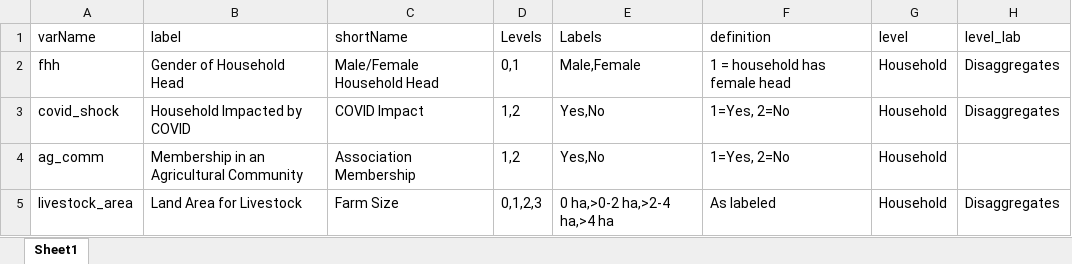
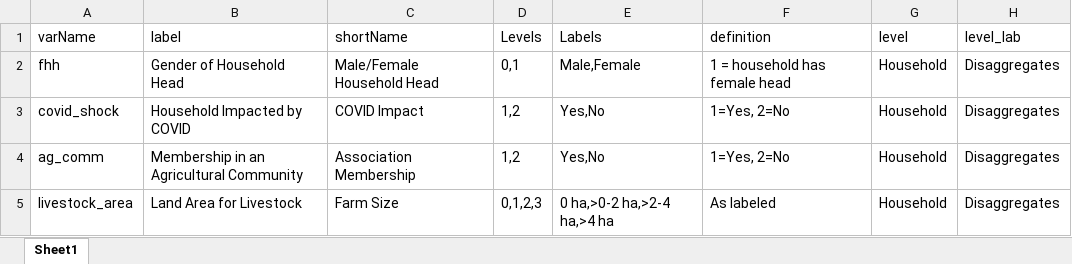
Before and after one commit to EvansSchoolPolicyAnalysisAndResearch/50x30_AQP, an Excel workbook: agquery/Update/grouping_vars.xlsx, sheet Sheet1, drawn as a sheet; values as stored, in another font and other column widths than the file's, no borders; the diff names each change by its address in the sheet, - before the commit and + after, or states it on an @@ line.

```diff
--- a/agquery/Update/grouping_vars.xlsx (sheet Sheet1)
+++ b/agquery/Update/grouping_vars.xlsx (sheet Sheet1)
-H4 (level_lab): (empty)
+H4 (level_lab): Disaggregates
```
Also changed, not shown: 3 other files.
